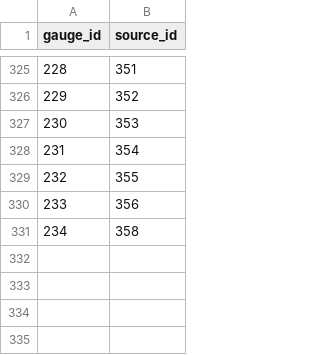
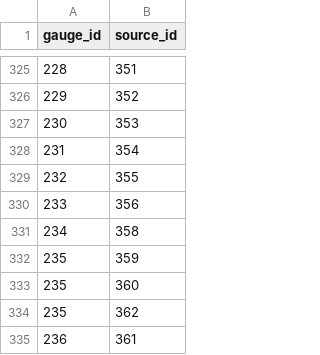
Before and after one commit to mousebrains/kayak_data, a CSV file: gauge_source.csv, drawn as a sheet; only a part is shown, gaps mark what is left out; the diff names each change by its address in the sheet, - before the commit and + after, or states it on an @@ line.

```diff
--- a/gauge_source.csv
+++ b/gauge_source.csv
+row 332: 235 | 359
+row 333: 235 | 360
+row 334: 235 | 362
+row 335: 236 | 361
```
Also changed, not shown: calc_expression.csv, gauge.csv, 7 other files.
